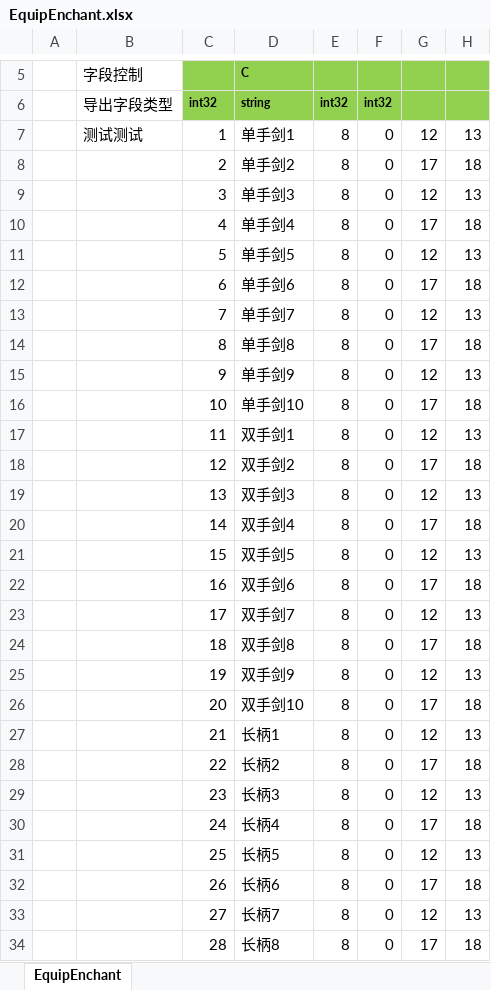
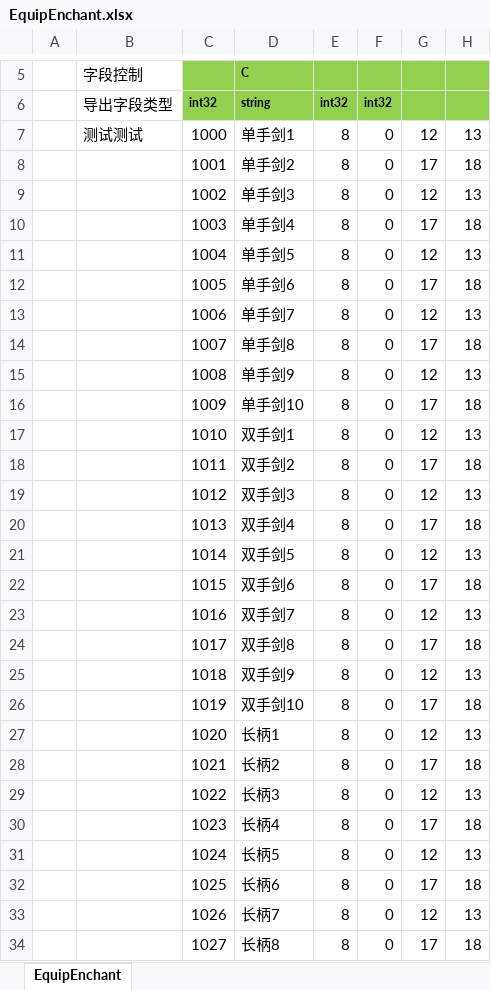
Before and after one commit to east-eden/excel, an Excel workbook: global/EquipEnchant.xlsx, sheet EquipEnchant, drawn as a sheet; only a part is shown, gaps mark what is left out; values as stored, in another font and other column widths than the file's, no borders; the diff covers the shown part only; the diff names each change by its address in the sheet, - before the commit and + after, or states it on an @@ line.

```diff
--- a/global/EquipEnchant.xlsx (sheet EquipEnchant)
+++ b/global/EquipEnchant.xlsx (sheet EquipEnchant)
-C7: 1
+C7: 1000
-C8: 2
+C8: 1001
-C9: 3
+C9: 1002
-C10: 4
+C10: 1003
-C11: 5
+C11: 1004
-C12: 6
+C12: 1005
-C13: 7
+C13: 1006
-C14: 8
+C14: 1007
-C15: 9
+C15: 1008
-C16: 10
+C16: 1009
-C17: 11
+C17: 1010
-C18: 12
+C18: 1011
-C19: 13
+C19: 1012
-C20: 14
+C20: 1013
-C21: 15
+C21: 1014
-C22: 16
+C22: 1015
-C23: 17
+C23: 1016
-C24: 18
+C24: 1017
-C25: 19
+C25: 1018
-C26: 20
+C26: 1019
-C27: 21
+C27: 1020
-C28: 22
+C28: 1021
-C29: 23
+C29: 1022
-C30: 24
+C30: 1023
-C31: 25
+C31: 1024
-C32: 26
+C32: 1025
-C33: 27
+C33: 1026
-C34: 28
+C34: 1027
```
Also changed, not shown: 62 edited cells elsewhere in this sheet, global/Item.xlsx.
